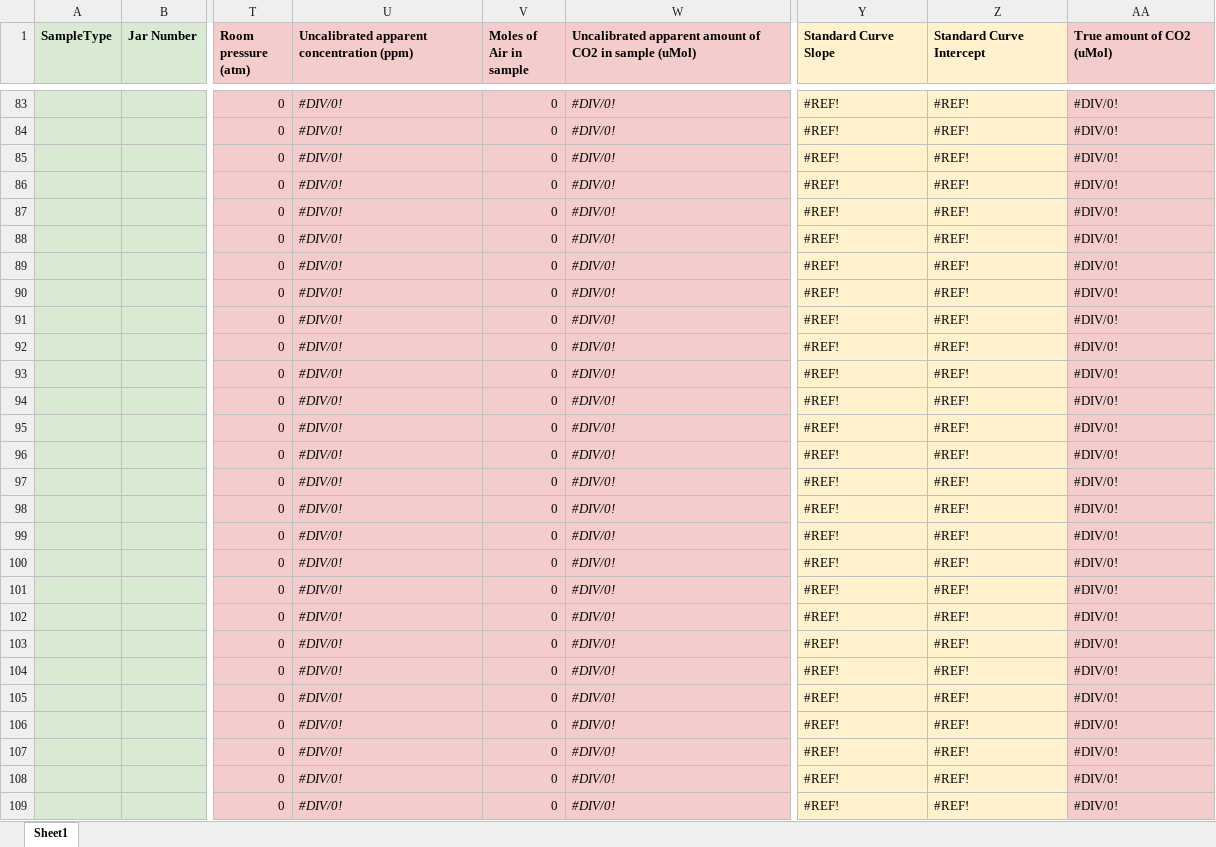
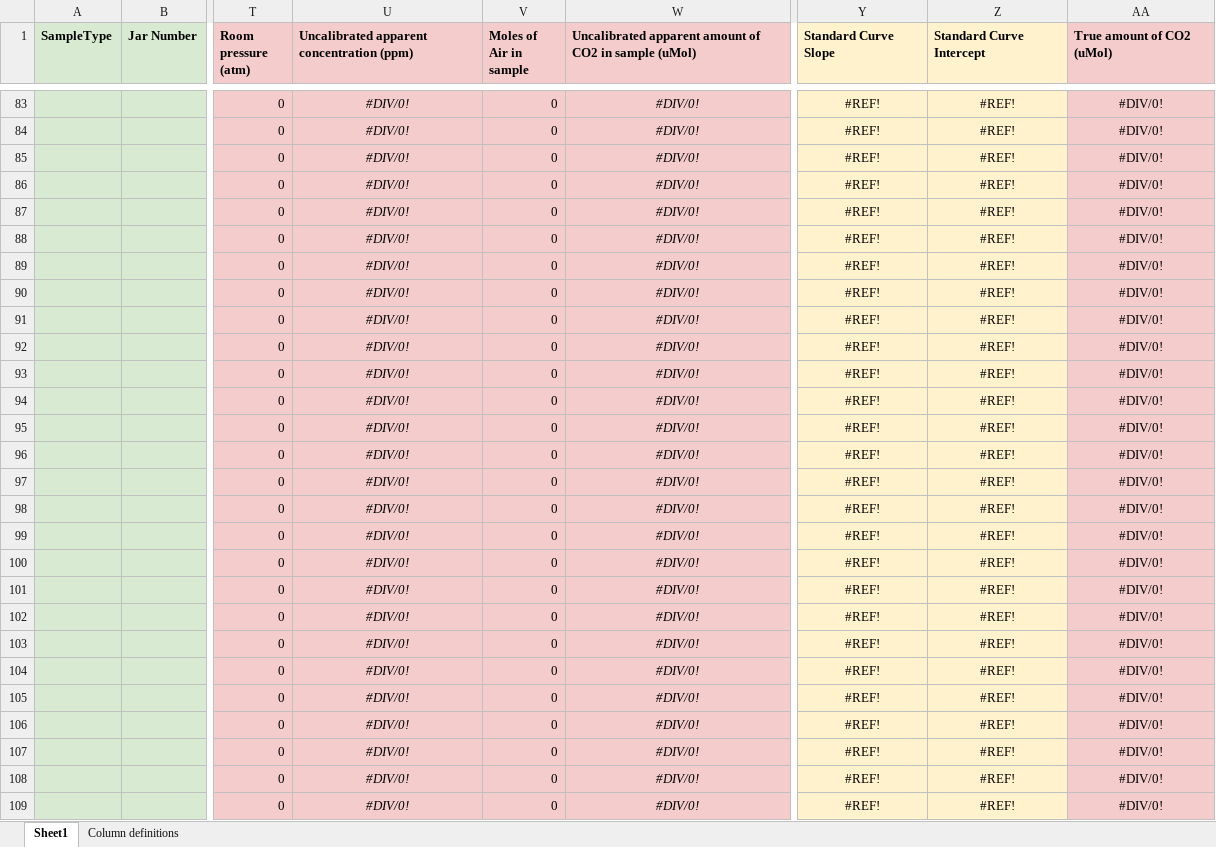
Before and after one commit to ErnakovichLab/PicarroLicorLoopCode, an Excel workbook: SpreadsheetTemplates/Licor Respiration Spreadsheet Template.xlsx, sheet Sheet1, drawn as a sheet; only a part is shown, gaps mark what is left out; values as stored, in another font and other column widths than the file's, no borders; charts and pictures not drawn; the diff covers the shown part only; the diff names each change by its address in the sheet, - before the commit and + after, or states it on an @@ line.

```diff
--- a/SpreadsheetTemplates/Licor Respiration Spreadsheet Template.xlsx (sheet Sheet1)
+++ b/SpreadsheetTemplates/Licor Respiration Spreadsheet Template.xlsx (sheet Sheet1)
+sheet tab: Column definitions
-U83:U109 alignment: left
+U83:U109 alignment: center
-W83:W109 alignment: left
+W83:W109 alignment: center
-Y83:AA109 alignment: left
+Y83:AA109 alignment: center
```
Also changed, not shown: 72 edited cells and cell formats elsewhere in this sheet, charts or pictures.
